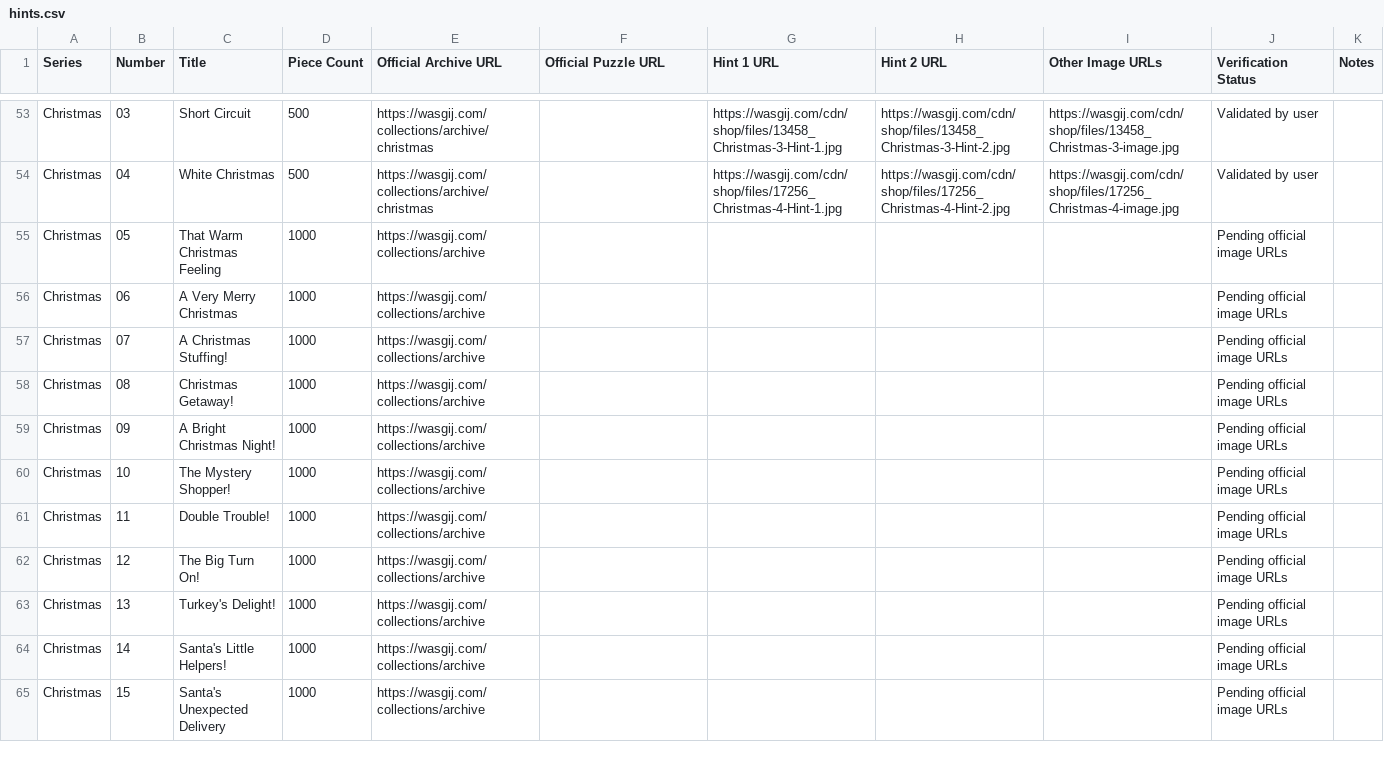
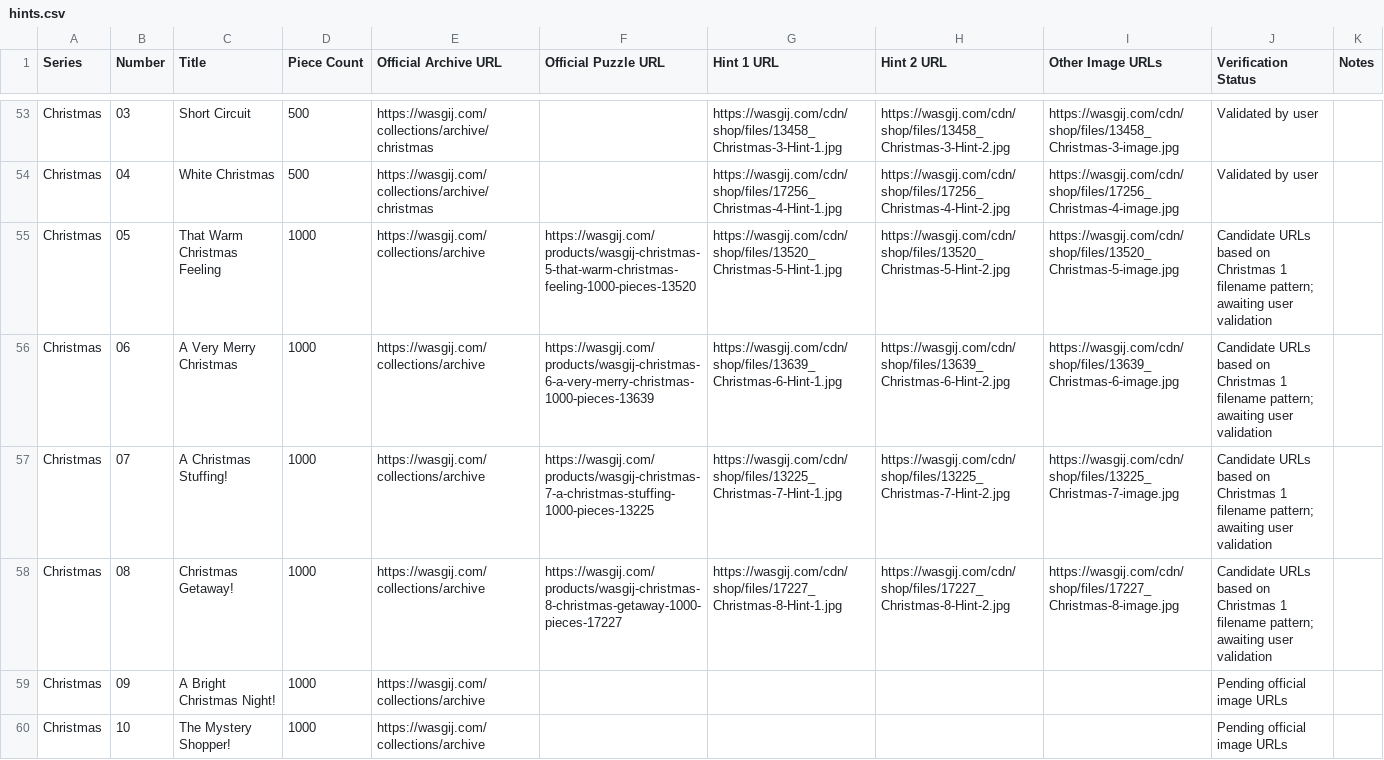
Before and after one commit to Matt-Owen-81/wasgij, a CSV file: hints.csv, drawn as a sheet; only a part is shown, gaps mark what is left out; the shorter side is filled out with more unchanged rows.

Commit message:
Add candidate Christmas 05–08 images using official puzzle product IDs

```diff
--- a/hints.csv
+++ b/hints.csv
@@ -54,6 +54,6 @@ Series,Number,Title,Piece Count,Official Archive URL,Official Puzzle URL,Hint 1
 "Christmas","04","White Christmas","500","https://wasgij.com/collections/archive/christmas","","https://wasgij.com/cdn/shop/files/17256_Christmas-4-Hint-1.jpg","https://wasgij.com/cdn/shop/files/17256_Christmas-4-Hint-2.jpg","https://wasgij.com/cdn/shop/files/17256_Christmas-4-image.jpg","Validated by user",""
-"Christmas","05","That Warm Christmas Feeling","1000","https://wasgij.com/collections/archive","","","","","Pending official image URLs",""
-"Christmas","06","A Very Merry Christmas","1000","https://wasgij.com/collections/archive","","","","","Pending official image URLs",""
-"Christmas","07","A Christmas Stuffing!","1000","https://wasgij.com/collections/archive","","","","","Pending official image URLs",""
-"Christmas","08","Christmas Getaway!","1000","https://wasgij.com/collections/archive","","","","","Pending official image URLs",""
+"Christmas","05","That Warm Christmas Feeling","1000","https://wasgij.com/collections/archive","https://wasgij.com/products/wasgij-christmas-5-that-warm-christmas-feeling-1000-pieces-13520","https://wasgij.com/cdn/shop/files/13520_Christmas-5-Hint-1.jpg","https://wasgij.com/cdn/shop/files/13520_Christmas-5-Hint-2.jpg","https://wasgij.com/cdn/shop/files/13520_Christmas-5-image.jpg","Candidate URLs based on Christmas 1 filename pattern; awaiting user validation",""
+"Christmas","06","A Very Merry Christmas","1000","https://wasgij.com/collections/archive","https://wasgij.com/products/wasgij-christmas-6-a-very-merry-christmas-1000-pieces-13639","https://wasgij.com/cdn/shop/files/13639_Christmas-6-Hint-1.jpg","https://wasgij.com/cdn/shop/files/13639_Christmas-6-Hint-2.jpg","https://wasgij.com/cdn/shop/files/13639_Christmas-6-image.jpg","Candidate URLs based on Christmas 1 filename pattern; awaiting user validation",""
+"Christmas","07","A Christmas Stuffing!","1000","https://wasgij.com/collections/archive","https://wasgij.com/products/wasgij-christmas-7-a-christmas-stuffing-1000-pieces-13225","https://wasgij.com/cdn/shop/files/13225_Christmas-7-Hint-1.jpg","https://wasgij.com/cdn/shop/files/13225_Christmas-7-Hint-2.jpg","https://wasgij.com/cdn/shop/files/13225_Christmas-7-image.jpg","Candidate URLs based on Christmas 1 filename pattern; awaiting user validation",""
+"Christmas","08","Christmas Getaway!","1000","https://wasgij.com/collections/archive","https://wasgij.com/products/wasgij-christmas-8-christmas-getaway-1000-pieces-17227","https://wasgij.com/cdn/shop/files/17227_Christmas-8-Hint-1.jpg","https://wasgij.com/cdn/shop/files/17227_Christmas-8-Hint-2.jpg","https://wasgij.com/cdn/shop/files/17227_Christmas-8-image.jpg","Candidate URLs based on Christmas 1 filename pattern; awaiting user validation",""
 "Christmas","09","A Bright Christmas Night!","1000","https://wasgij.com/collections/archive","","","","","Pending official image URLs",""
```
